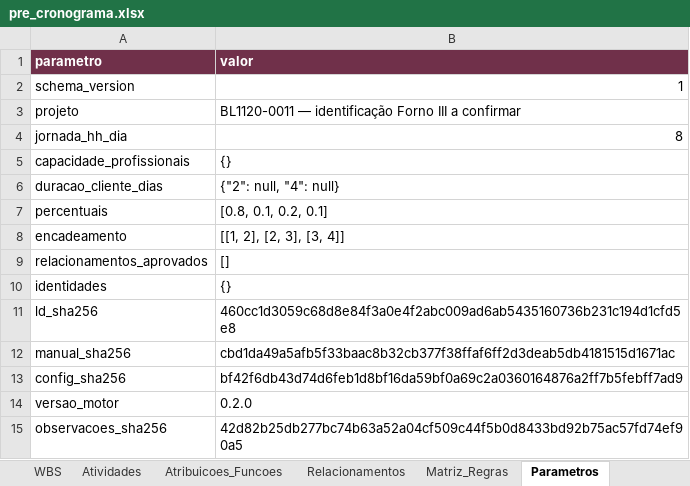
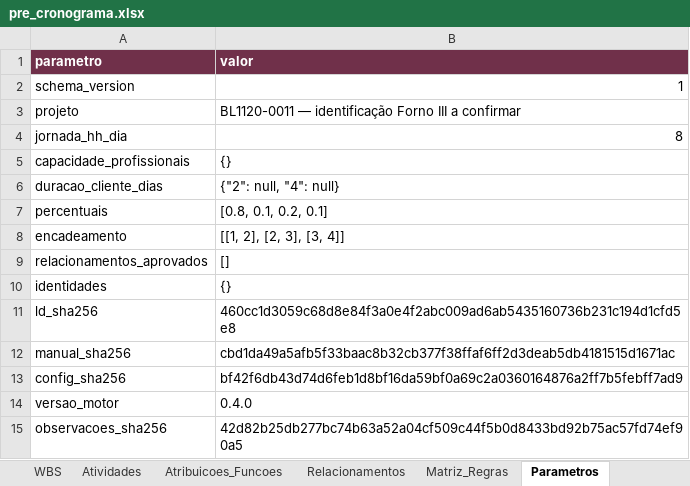
Before and after one commit to thiagowillcox/Blossom-Primavera-Planning, an Excel workbook: output/pre_cronograma.xlsx, sheet Parametros, drawn as a sheet; values as stored, in another font and other column widths than the file's, no borders; the diff names each change by its address in the sheet, - before the commit and + after, or states it on an @@ line.

```diff
--- a/output/pre_cronograma.xlsx (sheet Parametros)
+++ b/output/pre_cronograma.xlsx (sheet Parametros)
-B14 (valor): 0.2.0
+B14 (valor): 0.4.0
```
Also changed, not shown: sheet Auditoria_HH, sheet Atividades, sheet Pendencias, 26 other files.
